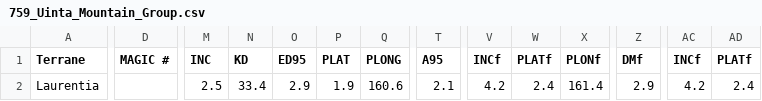
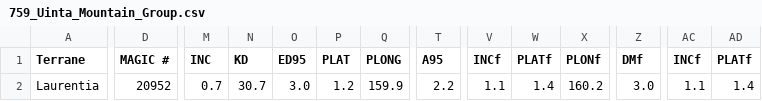
Before and after one commit to Swanson-Hysell-Group/2026_Laurentia_Precambrian_poles, a CSV file: data/nordic_summaries/759_Uinta_Mountain_Group.csv, drawn as a sheet; only a part is shown, gaps mark what is left out; the diff covers the shown part only; the diff names each change by its address in the sheet, - before the commit and + after, or states it on an @@ line.

```diff
--- a/data/nordic_summaries/759_Uinta_Mountain_Group.csv
+++ b/data/nordic_summaries/759_Uinta_Mountain_Group.csv
-D2 (MAGIC #): (empty)
+D2 (MAGIC #): 20952
-M2 (INC): 2.5
+M2 (INC): 0.7
-N2 (KD): 33.4
+N2 (KD): 30.7
-O2 (ED95): 2.9
+O2 (ED95): 3.0
-P2 (PLAT): 1.9
+P2 (PLAT): 1.2
-Q2 (PLONG): 160.6
+Q2 (PLONG): 159.9
-T2 (A95): 2.1
+T2 (A95): 2.2
-V2 (INCf): 4.2
+V2 (INCf): 1.1
-W2 (PLATf): 2.4
+W2 (PLATf): 1.4
-X2 (PLONf): 161.4
+X2 (PLONf): 160.2
-Z2 (DMf): 2.9
+Z2 (DMf): 3.0
-AC2 (INCf): 4.2
+AC2 (INCf): 1.1
-AD2 (PLATf): 2.4
+AD2 (PLATf): 1.4
```
Also changed, not shown: 6 edited cells elsewhere in this file, data/nordic_summaries/755_Chuar_Group.csv, data/nordic_summaries/kent/755_Chuar_Group.csv, 26 other files.
